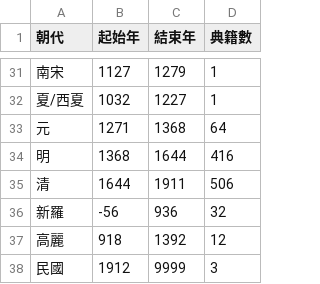
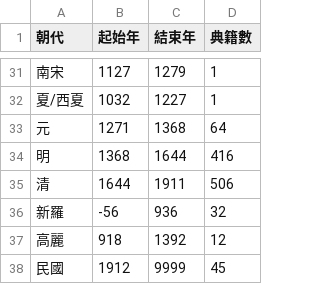
Before and after one commit to DILA-edu/cbeta-metadata, a CSV file: time/dynasty-all.csv, drawn as a sheet; only a part is shown, gaps mark what is left out.

```diff
--- a/time/dynasty-all.csv
+++ b/time/dynasty-all.csv
@@ -37,2 +37,2 @@
 高麗,918,1392,12
-民國,1912,9999,3
+民國,1912,9999,45
```
Also changed, not shown: 2 other files.
